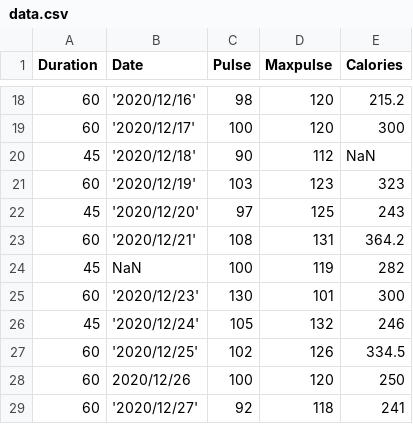
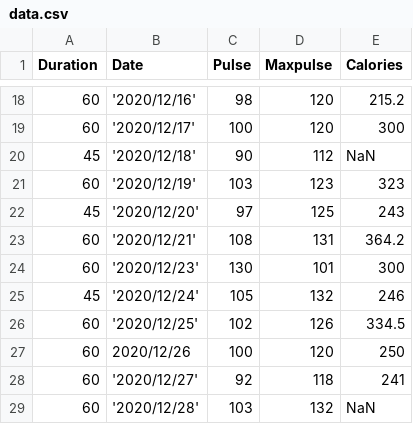
Before and after one commit to UMJI-SSTIA/Python-Workshop-2026, a CSV file: workshop/data.csv, drawn as a sheet; only a part is shown, gaps mark what is left out; the shorter side is filled out with more unchanged rows; the diff names each change by its address in the sheet, - before the commit and + after, or states it on an @@ line.

Commit message:
add chinese translation and some optim

```diff
--- a/workshop/data.csv
+++ b/workshop/data.csv
-row 24: 45 | NaN | 100 | 119 | 282
```
Also changed, not shown: 4 other files.
